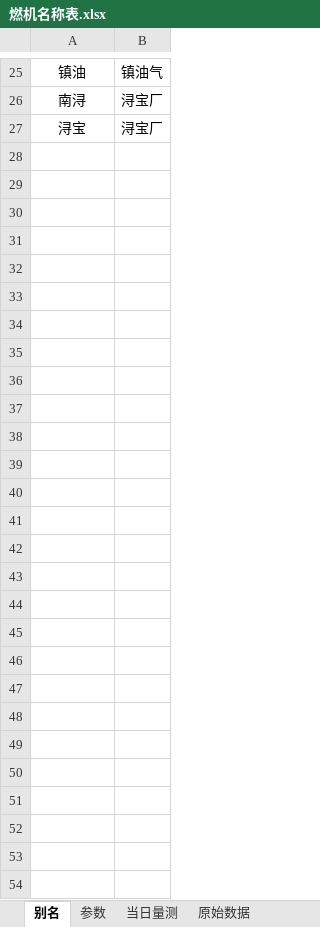
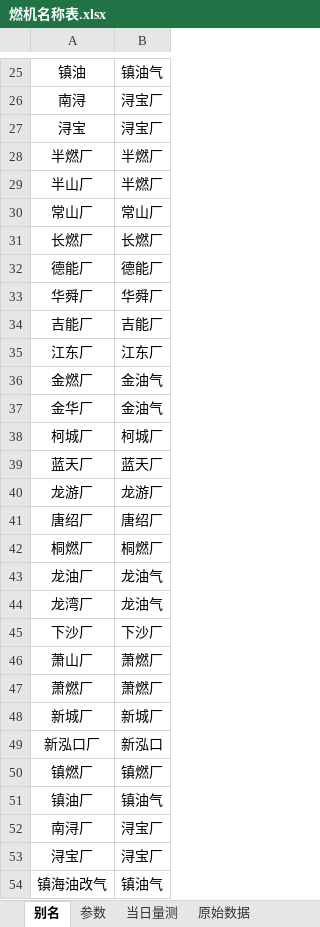
Before and after one commit to zidanessf/TheFourthDispatcher, an Excel workbook: assets/燃机名称表.xlsx, sheet 别名, drawn as a sheet; only a part is shown, gaps mark what is left out; values as stored, in another font and other column widths than the file's, no borders; the diff names each change by its address in the sheet, - before the commit and + after, or states it on an @@ line.

```diff
--- a/assets/燃机名称表.xlsx (sheet 别名)
+++ b/assets/燃机名称表.xlsx (sheet 别名)
+row 28: 半燃厂 | 半燃厂
+row 29: 半山厂 | 半燃厂
+row 30: 常山厂 | 常山厂
+row 31: 长燃厂 | 长燃厂
+row 32: 德能厂 | 德能厂
+row 33: 华舜厂 | 华舜厂
+row 34: 吉能厂 | 吉能厂
+row 35: 江东厂 | 江东厂
+row 36: 金燃厂 | 金油气
+row 37: 金华厂 | 金油气
+row 38: 柯城厂 | 柯城厂
+row 39: 蓝天厂 | 蓝天厂
+row 40: 龙游厂 | 龙游厂
+row 41: 唐绍厂 | 唐绍厂
+row 42: 桐燃厂 | 桐燃厂
+row 43: 龙油厂 | 龙油气
+row 44: 龙湾厂 | 龙油气
+row 45: 下沙厂 | 下沙厂
+row 46: 萧山厂 | 萧燃厂
+row 47: 萧燃厂 | 萧燃厂
+row 48: 新城厂 | 新城厂
+row 49: 新泓口厂 | 新泓口
+row 50: 镇燃厂 | 镇燃厂
+row 51: 镇油厂 | 镇油气
+row 52: 南浔厂 | 浔宝厂
+row 53: 浔宝厂 | 浔宝厂
+row 54: 镇海油改气 | 镇油气
```
Also changed, not shown: sheet 原始数据, sheet 当日量测, assets/next_day_schedule.xlsx, assets/必开燃机列表.xlsx, 3 other files.
